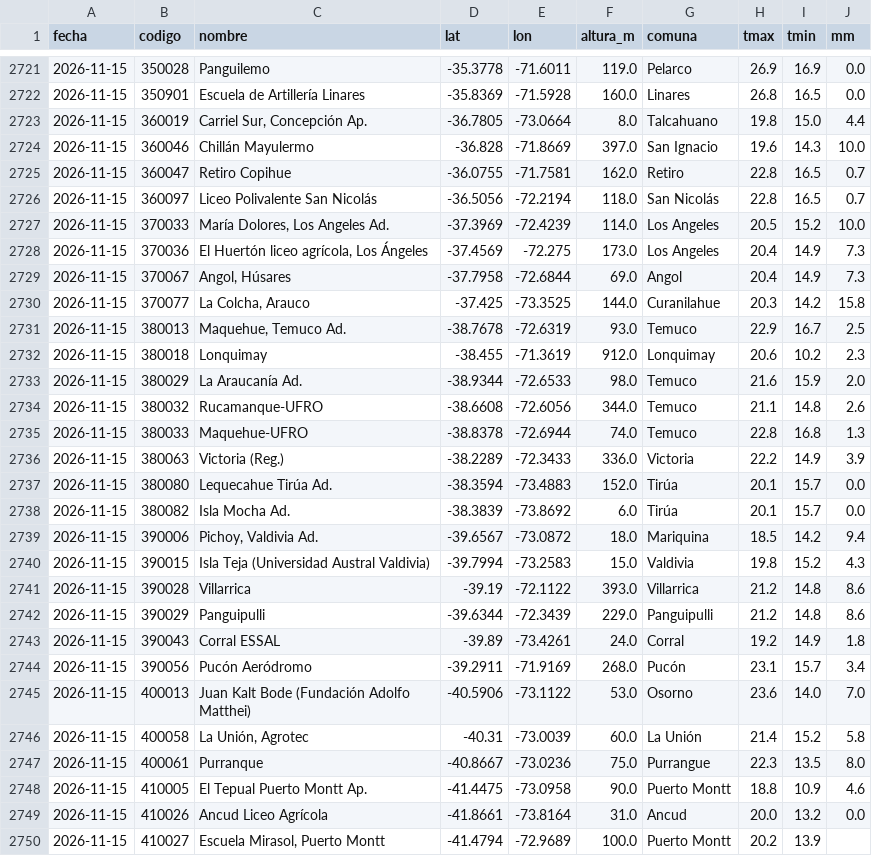
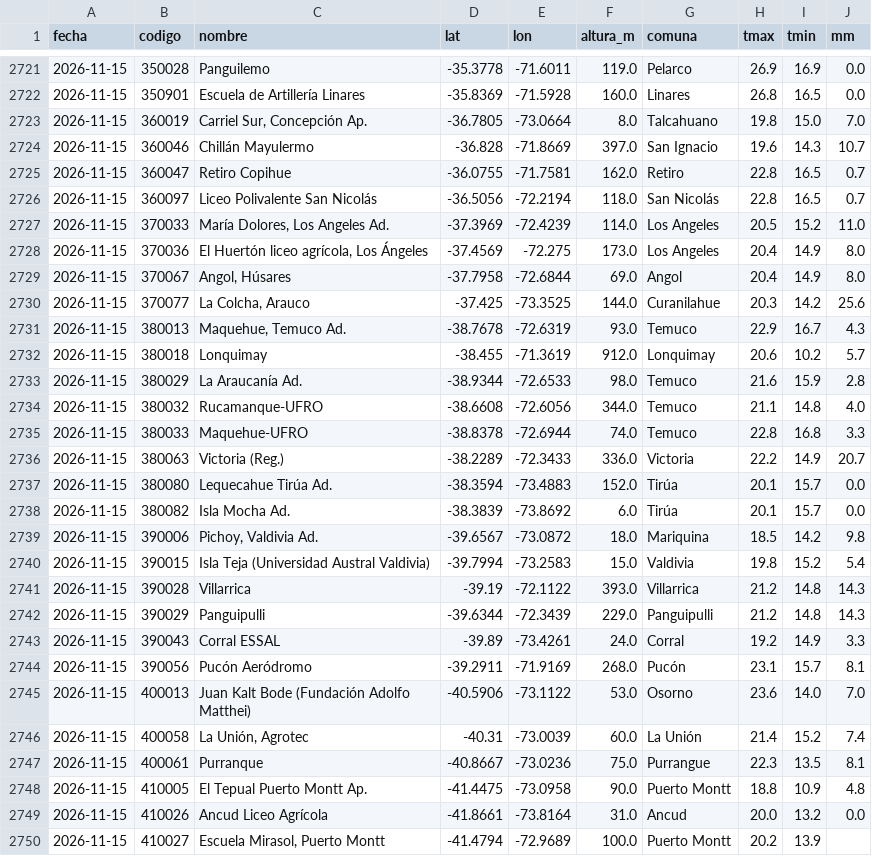
Before and after one commit to PanchoDigevo/earth2-chile-verificacion, a CSV file: estaciones/datos/dmc_extremos.csv, drawn as a sheet; only a part is shown, gaps mark what is left out; the diff covers the shown part only.

```diff
--- a/estaciones/datos/dmc_extremos.csv
+++ b/estaciones/datos/dmc_extremos.csv
@@ -2722,28 +2722,28 @@ fecha,codigo,nombre,lat,lon,altura_m,comuna,tmax,tmin,mm
 2026-11-15,350901,Escuela de Artillería Linares,-35.8369,-71.5928,160.0,Linares,26.8,16.5,0.0
-2026-11-15,360019,"Carriel Sur, Concepción Ap.",-36.7805,-73.0664,8.0,Talcahuano,19.8,15.0,4.4
-2026-11-15,360046,Chillán Mayulermo,-36.828,-71.8669,397.0,San Ignacio,19.6,14.3,10.0
+2026-11-15,360019,"Carriel Sur, Concepción Ap.",-36.7805,-73.0664,8.0,Talcahuano,19.8,15.0,7.0
+2026-11-15,360046,Chillán Mayulermo,-36.828,-71.8669,397.0,San Ignacio,19.6,14.3,10.7
 2026-11-15,360047,Retiro Copihue,-36.0755,-71.7581,162.0,Retiro,22.8,16.5,0.7
 2026-11-15,360097,Liceo Polivalente San Nicolás,-36.5056,-72.2194,118.0,San Nicolás,22.8,16.5,0.7
-2026-11-15,370033,"María Dolores, Los Angeles Ad.",-37.3969,-72.4239,114.0,Los Angeles,20.5,15.2,10.0
-2026-11-15,370036,"El Huertón liceo agrícola, Los Ángeles",-37.4569,-72.275,173.0,Los Angeles,20.4,14.9,7.3
-2026-11-15,370067,"Angol, Húsares",-37.7958,-72.6844,69.0,Angol,20.4,14.9,7.3
-2026-11-15,370077,"La Colcha, Arauco",-37.425,-73.3525,144.0,Curanilahue,20.3,14.2,15.8
-2026-11-15,380013,"Maquehue, Temuco Ad.",-38.7678,-72.6319,93.0,Temuco,22.9,16.7,2.5
-2026-11-15,380018,Lonquimay,-38.455,-71.3619,912.0,Lonquimay,20.6,10.2,2.3
-2026-11-15,380029,La Araucanía Ad.,-38.9344,-72.6533,98.0,Temuco,21.6,15.9,2.0
-2026-11-15,380032,Rucamanque-UFRO,-38.6608,-72.6056,344.0,Temuco,21.1,14.8,2.6
-2026-11-15,380033,Maquehue-UFRO,-38.8378,-72.6944,74.0,Temuco,22.8,16.8,1.3
-2026-11-15,380063,Victoria (Reg.),-38.2289,-72.3433,336.0,Victoria,22.2,14.9,3.9
+2026-11-15,370033,"María Dolores, Los Angeles Ad.",-37.3969,-72.4239,114.0,Los Angeles,20.5,15.2,11.0
+2026-11-15,370036,"El Huertón liceo agrícola, Los Ángeles",-37.4569,-72.275,173.0,Los Angeles,20.4,14.9,8.0
+2026-11-15,370067,"Angol, Húsares",-37.7958,-72.6844,69.0,Angol,20.4,14.9,8.0
+2026-11-15,370077,"La Colcha, Arauco",-37.425,-73.3525,144.0,Curanilahue,20.3,14.2,25.6
+2026-11-15,380013,"Maquehue, Temuco Ad.",-38.7678,-72.6319,93.0,Temuco,22.9,16.7,4.3
+2026-11-15,380018,Lonquimay,-38.455,-71.3619,912.0,Lonquimay,20.6,10.2,5.7
+2026-11-15,380029,La Araucanía Ad.,-38.9344,-72.6533,98.0,Temuco,21.6,15.9,2.8
+2026-11-15,380032,Rucamanque-UFRO,-38.6608,-72.6056,344.0,Temuco,21.1,14.8,4.0
+2026-11-15,380033,Maquehue-UFRO,-38.8378,-72.6944,74.0,Temuco,22.8,16.8,3.3
+2026-11-15,380063,Victoria (Reg.),-38.2289,-72.3433,336.0,Victoria,22.2,14.9,20.7
 2026-11-15,380080,Lequecahue Tirúa Ad.,-38.3594,-73.4883,152.0,Tirúa,20.1,15.7,0.0
 2026-11-15,380082,Isla Mocha Ad.,-38.3839,-73.8692,6.0,Tirúa,20.1,15.7,0.0
-2026-11-15,390006,"Pichoy, Valdivia Ad.",-39.6567,-73.0872,18.0,Mariquina,18.5,14.2,9.4
-2026-11-15,390015,Isla Teja  (Universidad Austral Valdivia),-39.7994,-73.2583,15.0,Valdivia,19.8,15.2,4.3
-2026-11-15,390028,Villarrica,-39.19,-72.1122,393.0,Villarrica,21.2,14.8,8.6
-2026-11-15,390029,Panguipulli,-39.6344,-72.3439,229.0,Panguipulli,21.2,14.8,8.6
-2026-11-15,390043,Corral ESSAL,-39.89,-73.4261,24.0,Corral,19.2,14.9,1.8
-2026-11-15,390056,Pucón Aeródromo,-39.2911,-71.9169,268.0,Pucón,23.1,15.7,3.4
+2026-11-15,390006,"Pichoy, Valdivia Ad.",-39.6567,-73.0872,18.0,Mariquina,18.5,14.2,9.8
+2026-11-15,390015,Isla Teja  (Universidad Austral Valdivia),-39.7994,-73.2583,15.0,Valdivia,19.8,15.2,5.4
+2026-11-15,390028,Villarrica,-39.19,-72.1122,393.0,Villarrica,21.2,14.8,14.3
+2026-11-15,390029,Panguipulli,-39.6344,-72.3439,229.0,Panguipulli,21.2,14.8,14.3
+2026-11-15,390043,Corral ESSAL,-39.89,-73.4261,24.0,Corral,19.2,14.9,3.3
+2026-11-15,390056,Pucón Aeródromo,-39.2911,-71.9169,268.0,Pucón,23.1,15.7,8.1
 2026-11-15,400013,Juan Kalt Bode (Fundación Adolfo Matthei),-40.5906,-73.1122,53.0,Osorno,23.6,14.0,7.0
-2026-11-15,400058,"La Unión, Agrotec",-40.31,-73.0039,60.0,La Unión,21.4,15.2,5.8
-2026-11-15,400061,Purranque,-40.8667,-73.0236,75.0,Purrangue,22.3,13.5,8.0
-2026-11-15,410005,El Tepual  Puerto Montt Ap.,-41.4475,-73.0958,90.0,Puerto Montt,18.8,10.9,4.6
+2026-11-15,400058,"La Unión, Agrotec",-40.31,-73.0039,60.0,La Unión,21.4,15.2,7.4
+2026-11-15,400061,Purranque,-40.8667,-73.0236,75.0,Purrangue,22.3,13.5,8.1
+2026-11-15,410005,El Tepual  Puerto Montt Ap.,-41.4475,-73.0958,90.0,Puerto Montt,18.8,10.9,4.8
 2026-11-15,410026,Ancud Liceo Agrícola,-41.8661,-73.8164,31.0,Ancud,20.0,13.2,0.0
```
Also changed, not shown: 7 edited cells elsewhere in this file, estaciones/datos/dmc_pron/boletin.csv, estaciones/datos/dmc_pron/turistico.csv, 8 other files.
